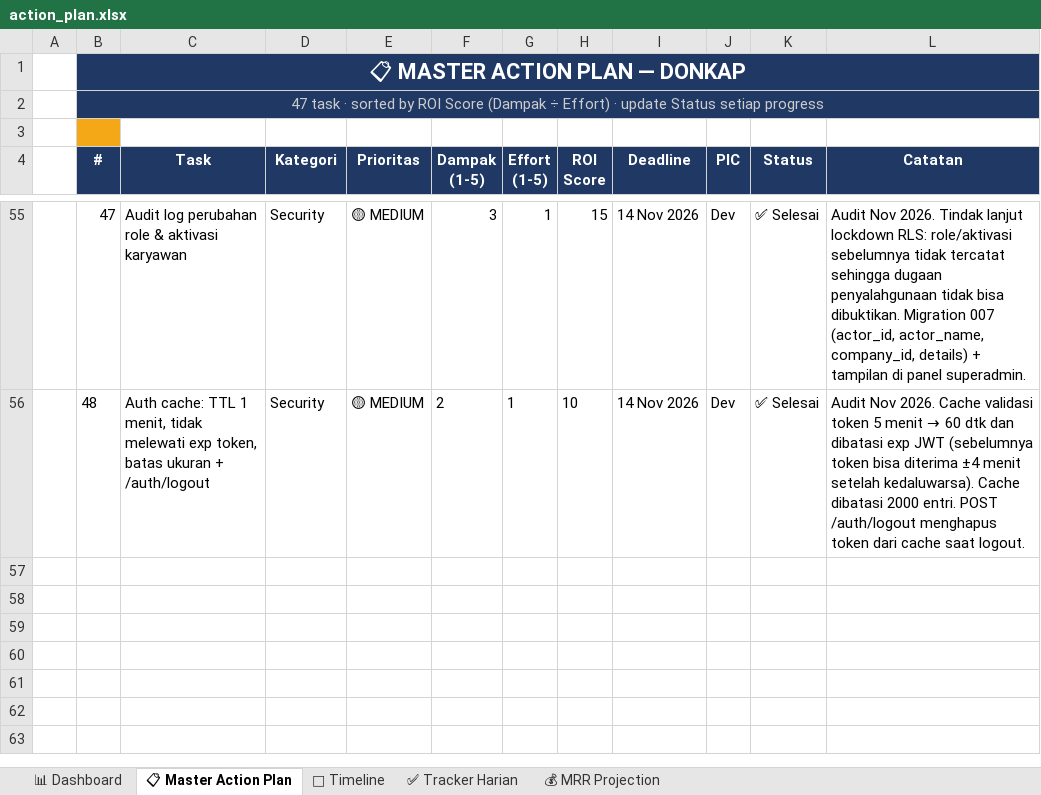
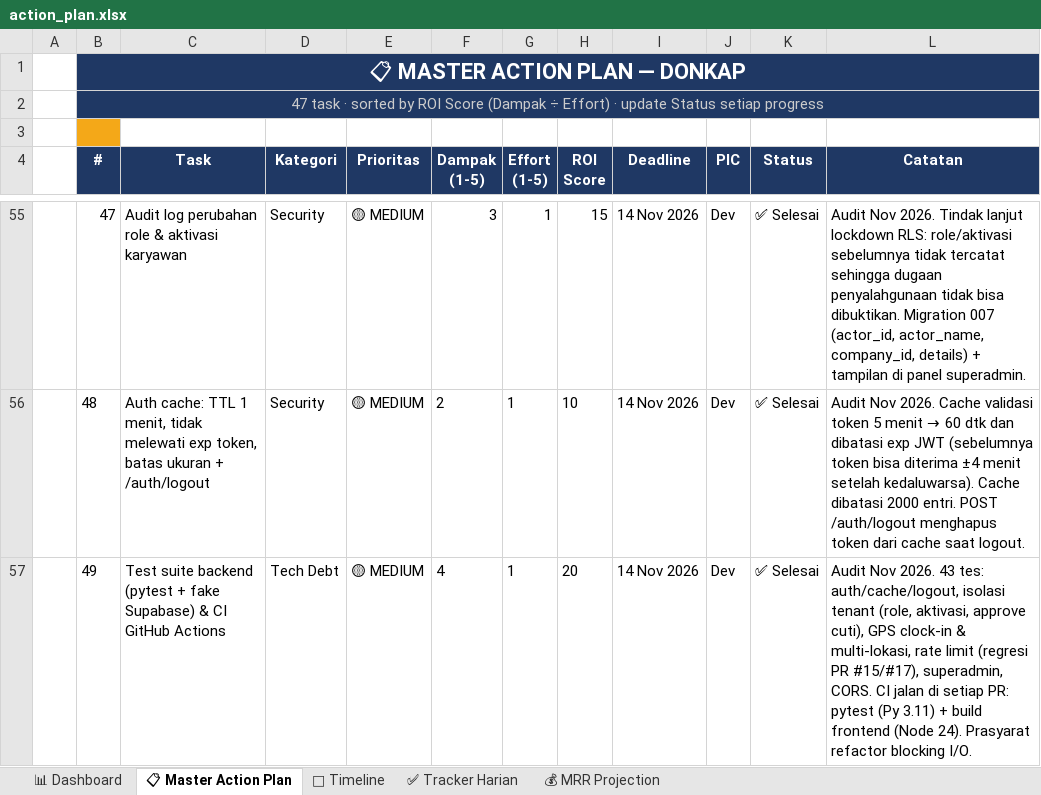
Before and after one commit to leerizza/umkm-attendance, an Excel workbook: action_plan.xlsx, sheet 📋 Master Action Plan, drawn as a sheet; only a part is shown, gaps mark what is left out; values as stored, in another font and other column widths than the file's, no borders; the diff names each change by its address in the sheet, - before the commit and + after, or states it on an @@ line.

```diff
--- a/action_plan.xlsx (sheet 📋 Master Action Plan)
+++ b/action_plan.xlsx (sheet 📋 Master Action Plan)
+row 57:  | 49 | Test suite backend (pytest + fake Supabase) & CI GitHub Actions | Tech Debt | 🟡 MEDIUM | 4 | 1 | 20 | 14 Nov 2026 | Dev | ✅ Selesai | Audit Nov 2026. 43 tes: auth/cache/logout, isolasi tenant (role, aktivasi, approve cuti), GPS clock-in & multi-lokasi, rate limit (regresi PR #15/#17), superadmin, CORS. CI jalan di setiap PR: pytest (Py 3.11) + build frontend (Node 24). Prasyarat refactor blocking I/O.
```
Also changed, not shown: action_plan_assigned.xlsx, 12 other files.
